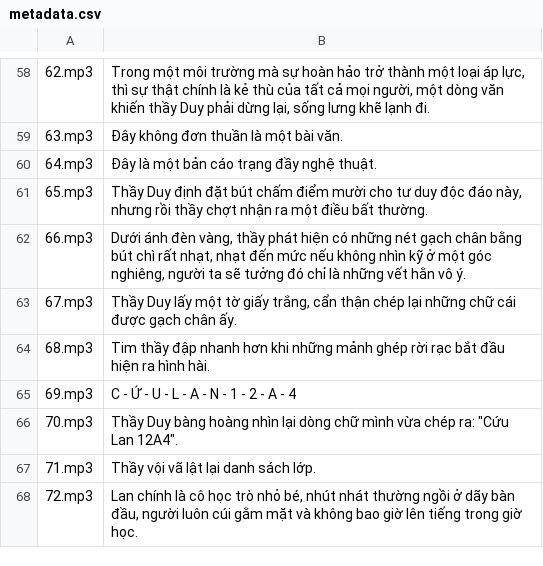
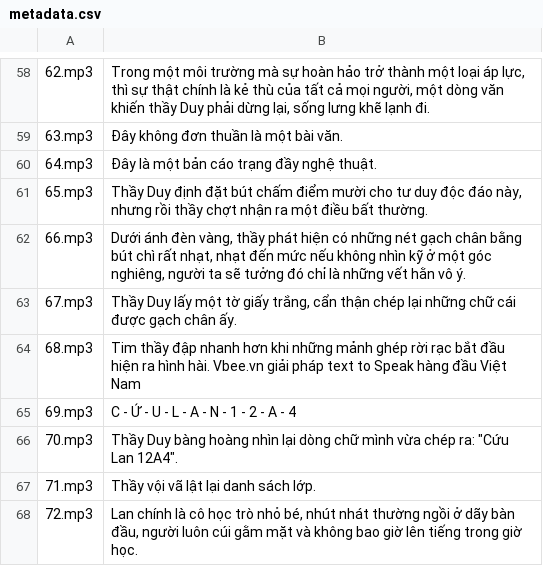
Before and after one commit to vitamin8322/vbee, a CSV file: audio_output/metadata.csv, drawn as a sheet; only a part is shown, gaps mark what is left out; the diff covers the shown part only.

```diff
--- a/audio_output/metadata.csv
+++ b/audio_output/metadata.csv
@@ -67,3 +67,3 @@
 67.mp3|Thầy Duy lấy một tờ giấy trắng, cẩn thận chép lại những chữ cái được gạch chân ấy.
-68.mp3|Tim thầy đập nhanh hơn khi những mảnh ghép rời rạc bắt đầu hiện ra hình hài.
+68.mp3|Tim thầy đập nhanh hơn khi những mảnh ghép rời rạc bắt đầu hiện ra hình hài. Vbee.vn giải pháp text to Speak hàng đầu Việt Nam
 69.mp3|"C - Ứ - U - L - A - N - 1 - 2 - A - 4"
```
Also changed, not shown: 7 edited cells elsewhere in this file, 1 other file.
